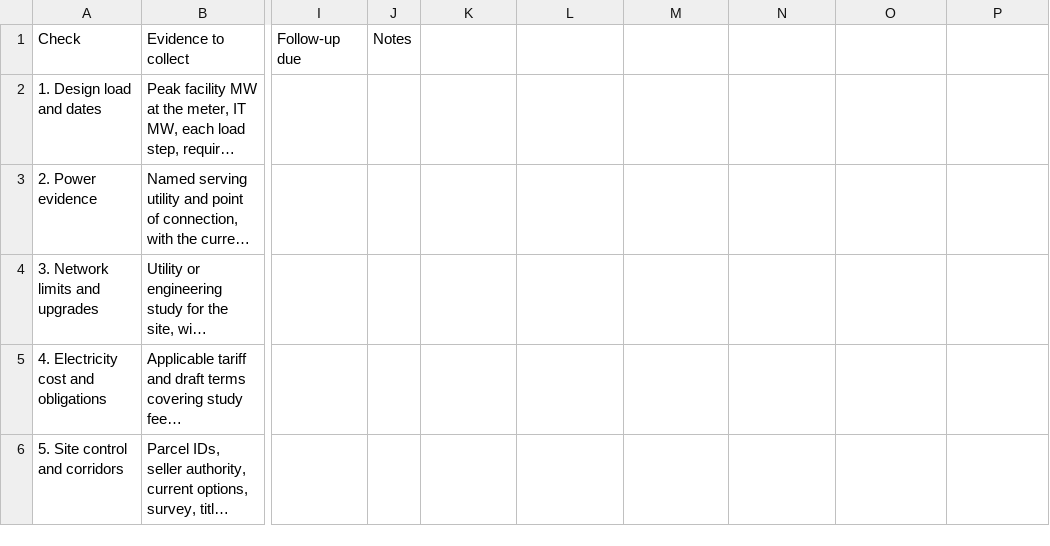
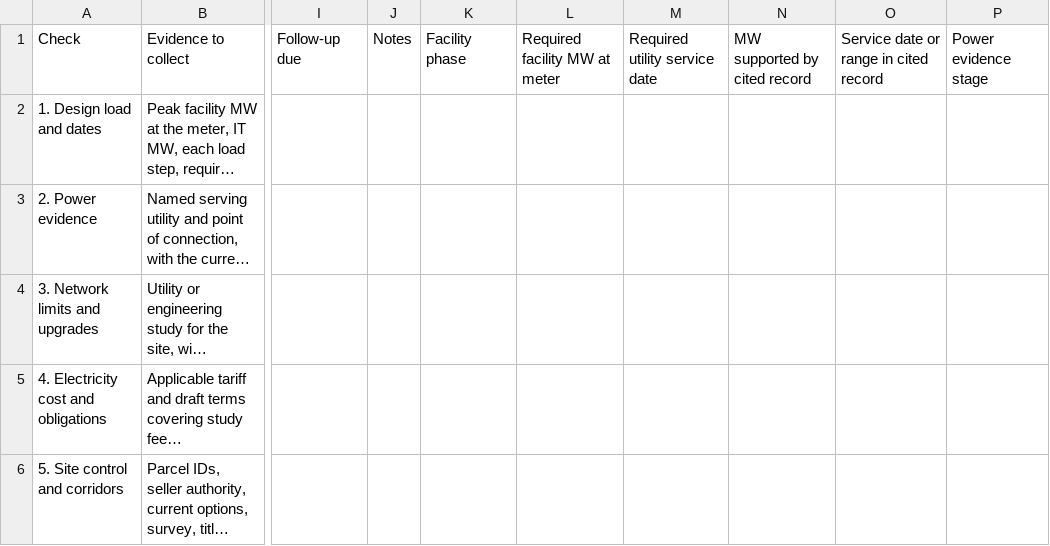
Before and after one commit to in-variant/invariant-website, a CSV file: public/blog/data-center-site-selection-checklist.csv, drawn as a sheet; only a part is shown, gaps mark what is left out; long unchanged cells end in …; the diff names each change by its address in the sheet, - before the commit and + after, or states it on an @@ line.

Commit message:
Document utility study costs and track site power by phase

```diff
--- a/public/blog/data-center-site-selection-checklist.csv
+++ b/public/blog/data-center-site-selection-checklist.csv
-K1: (empty)
+K1: Facility phase
-L1: (empty)
+L1: Required facility MW at meter
-M1: (empty)
+M1: Required utility service date
-N1: (empty)
+N1: MW supported by cited record
-O1: (empty)
+O1: Service date or range in cited record
-P1: (empty)
+P1: Power evidence stage
```
Also changed, not shown: 8 other files.
